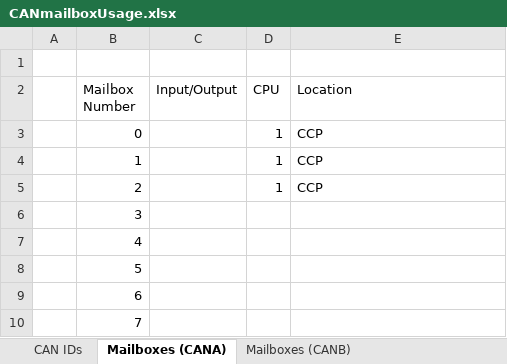
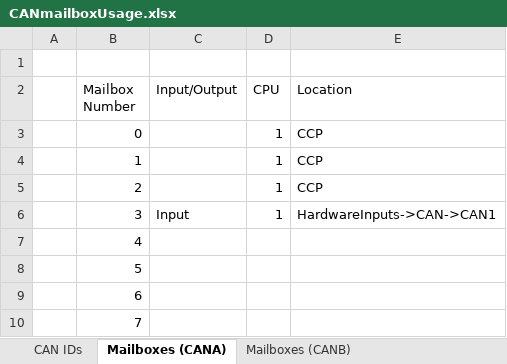
Before and after one commit to msfrt/ETC-Development, an Excel workbook: matlab_code/F28379D/F28379D_benchTest/CANmailboxUsage.xlsx, sheet Mailboxes (CANA), drawn as a sheet; only a part is shown; values as stored, in another font and other column widths than the file's, no borders; the diff names each change by its address in the sheet, - before the commit and + after, or states it on an @@ line.

```diff
--- a/matlab_code/F28379D/F28379D_benchTest/CANmailboxUsage.xlsx (sheet Mailboxes (CANA))
+++ b/matlab_code/F28379D/F28379D_benchTest/CANmailboxUsage.xlsx (sheet Mailboxes (CANA))
-C6 (Input/Output): (empty)
+C6 (Input/Output): Input
-D6 (CPU): (empty)
+D6 (CPU): 1
-E6 (Location): (empty)
+E6 (Location): HardwareInputs->CAN->CAN1
```
Also changed, not shown: 6 other files.
